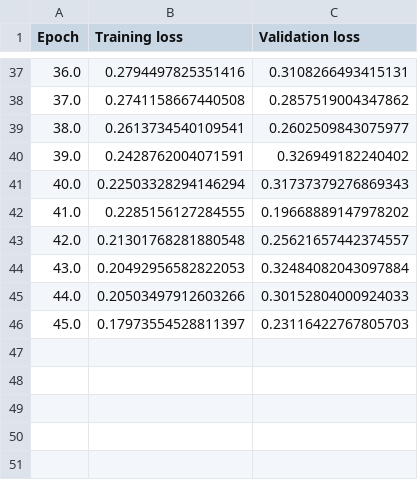
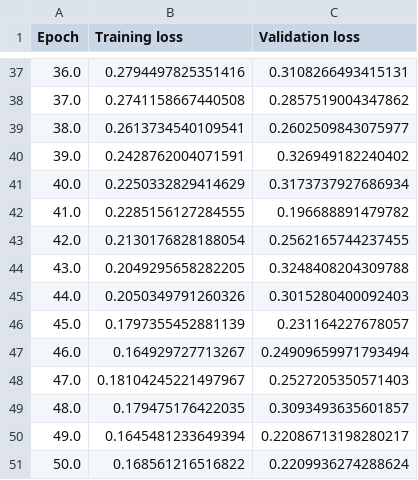
Before and after one commit to ElRapa/FinalProject, a CSV file: model/training_losses_resnet18_v3.csv, drawn as a sheet; only a part is shown, gaps mark what is left out.

```diff
--- a/model/training_losses_resnet18_v3.csv
+++ b/model/training_losses_resnet18_v3.csv
@@ -40,7 +40,12 @@ Epoch,Training loss,Validation loss
 39.0,0.2428762004071591,0.326949182240402
-40.0,0.22503328294146294,0.31737379276869343
-41.0,0.2285156127284555,0.19668889147978202
-42.0,0.21301768281880548,0.25621657442374557
-43.0,0.20492956582822053,0.32484082043097884
-44.0,0.20503497912603266,0.30152804000924033
-45.0,0.17973554528811397,0.23116422767805703
+40.0,0.2250332829414629,0.3173737927686934
+41.0,0.2285156127284555,0.196688891479782
+42.0,0.2130176828188054,0.2562165744237455
+43.0,0.2049295658282205,0.3248408204309788
+44.0,0.2050349791260326,0.3015280400092403
+45.0,0.1797355452881139,0.231164227678057
+46.0,0.164929727713267,0.24909659971793494
+47.0,0.18104245221497967,0.2527205350571403
+48.0,0.179475176422035,0.3093493635601857
+49.0,0.1645481233649394,0.22086713198280217
+50.0,0.168561216516822,0.2209936274288624
```
Also changed, not shown: 2 other files.
